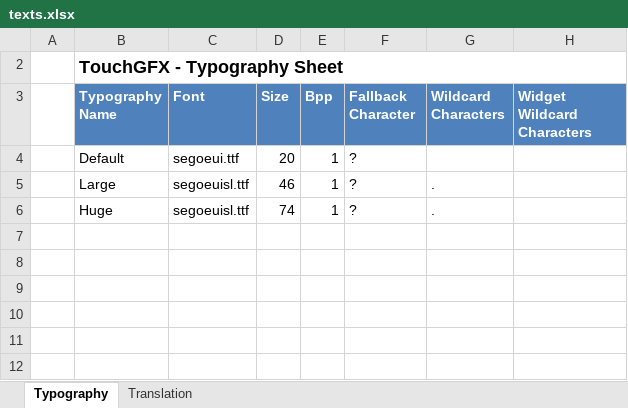
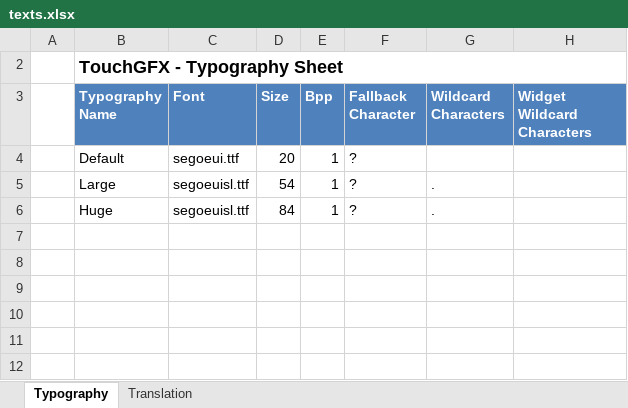
Before and after one commit to jakubprzybytek/Environmental-Sensors, an Excel workbook: STM32CubeIDE/EnvSensor/TouchGFX/assets/texts/texts.xlsx, sheet Typography, drawn as a sheet; only a part is shown; values as stored, in another font and other column widths than the file's, no borders; table styles not drawn; the diff names each change by its address in the sheet, - before the commit and + after, or states it on an @@ line.

Commit message:
Font sizes tweaks. Clean is now faster

```diff
--- a/STM32CubeIDE/EnvSensor/TouchGFX/assets/texts/texts.xlsx (sheet Typography)
+++ b/STM32CubeIDE/EnvSensor/TouchGFX/assets/texts/texts.xlsx (sheet Typography)
-D5 (Size): 46
+D5 (Size): 54
-D6 (Size): 74
+D6 (Size): 84
```
Also changed, not shown: 27 other files.
